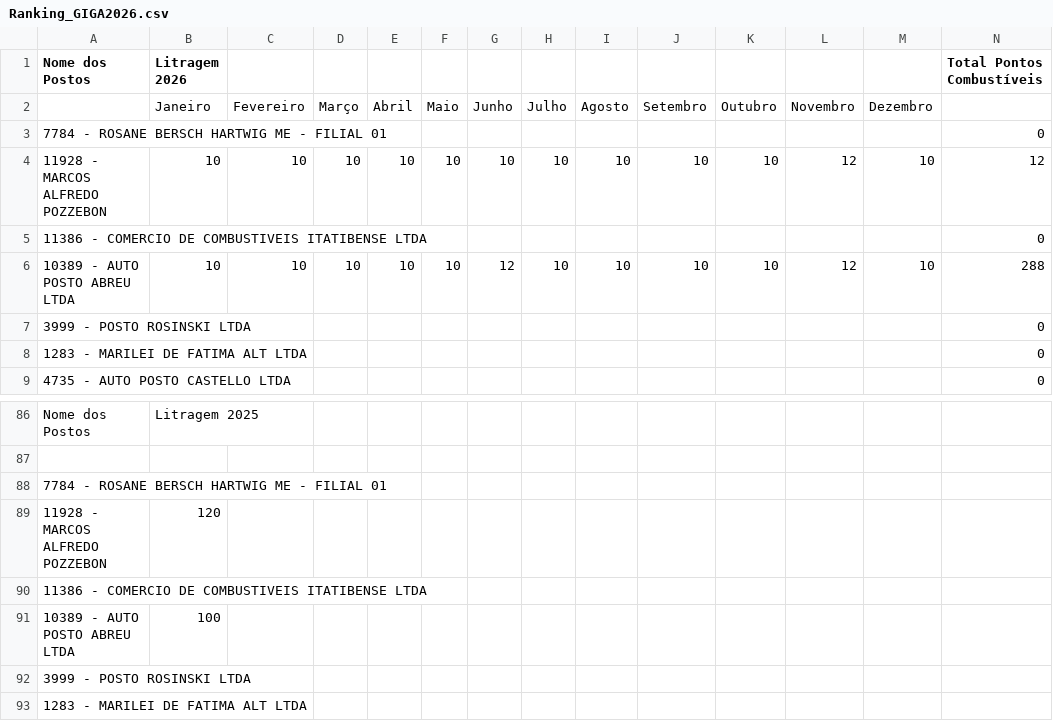
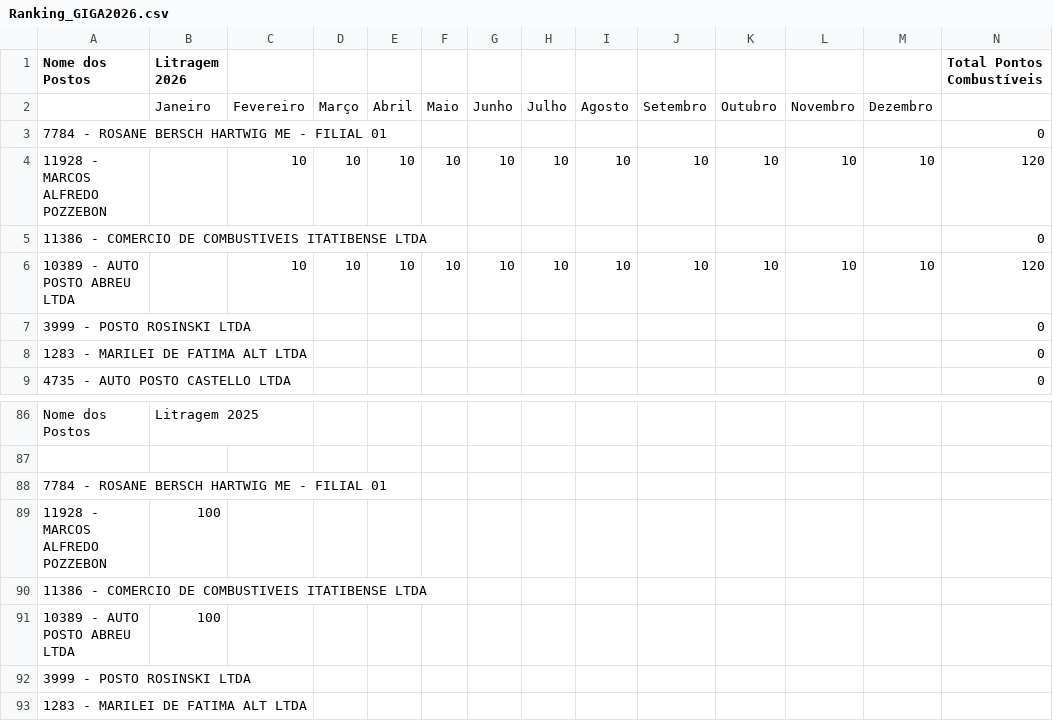
Before and after one commit to gabrielfaria200/dashboardgiga2026, a CSV file: Ranking_GIGA2026.csv, drawn as a sheet; only a part is shown, gaps mark what is left out.

Commit message:
Add files via upload

```diff
--- a/Ranking_GIGA2026.csv
+++ b/Ranking_GIGA2026.csv
@@ -4,5 +4,5 @@ Combustíveis";
 7784 - ROSANE BERSCH HARTWIG ME - FILIAL 01;;;;;;;;;;;;;0;
-11928 - MARCOS ALFREDO POZZEBON;10;10;10;10;10;10;10;10;10;10;12;10;12;
+11928 - MARCOS ALFREDO POZZEBON;;10;10;10;10;10;10;10;10;10;10;10;120;
 11386 - COMERCIO DE COMBUSTIVEIS ITATIBENSE LTDA;;;;;;;;;;;;;0;
-10389 - AUTO POSTO ABREU LTDA;10;10;10;10;10;12;10;10;10;10;12;10;288;
+10389 - AUTO POSTO ABREU LTDA;;10;10;10;10;10;10;10;10;10;10;10;120;
 3999 - POSTO ROSINSKI LTDA;;;;;;;;;;;;;0;
@@ -89,3 +89,3 @@ Nome dos Postos;Litragem 2025;;;;;;;;;;;;;
 7784 - ROSANE BERSCH HARTWIG ME - FILIAL 01;;;;;;;;;;;;;;
-11928 - MARCOS ALFREDO POZZEBON;120;;;;;;;;;;;;;
+11928 - MARCOS ALFREDO POZZEBON;100;;;;;;;;;;;;;
 11386 - COMERCIO DE COMBUSTIVEIS ITATIBENSE LTDA;;;;;;;;;;;;;;
```
